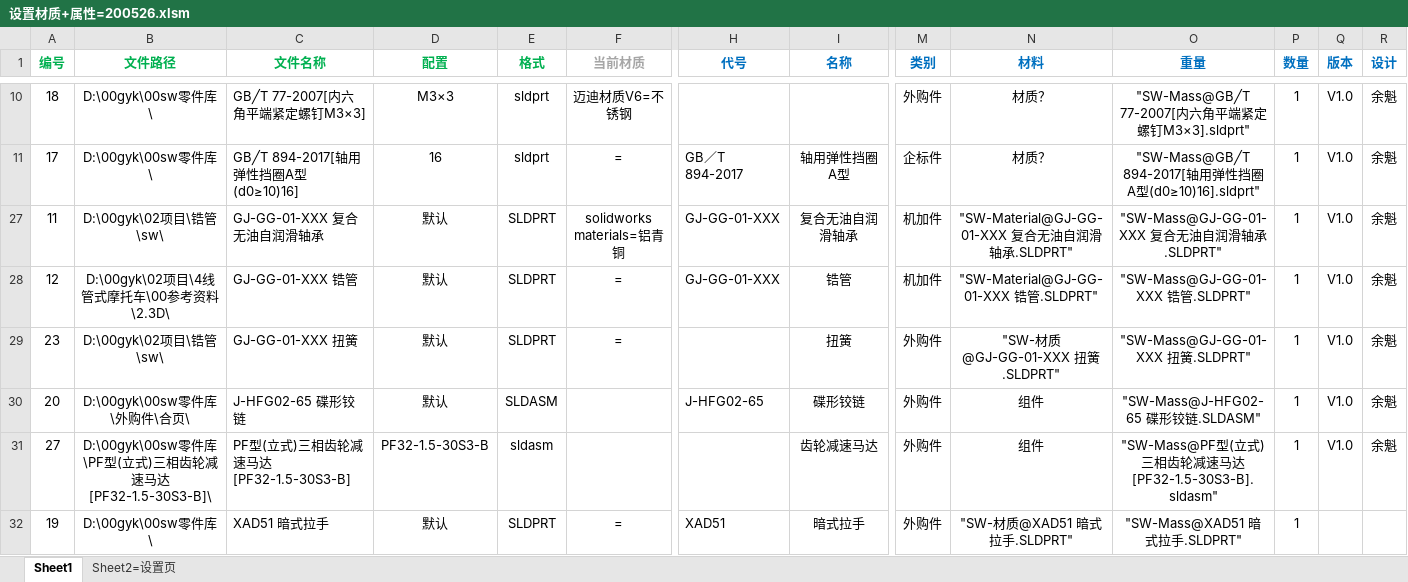
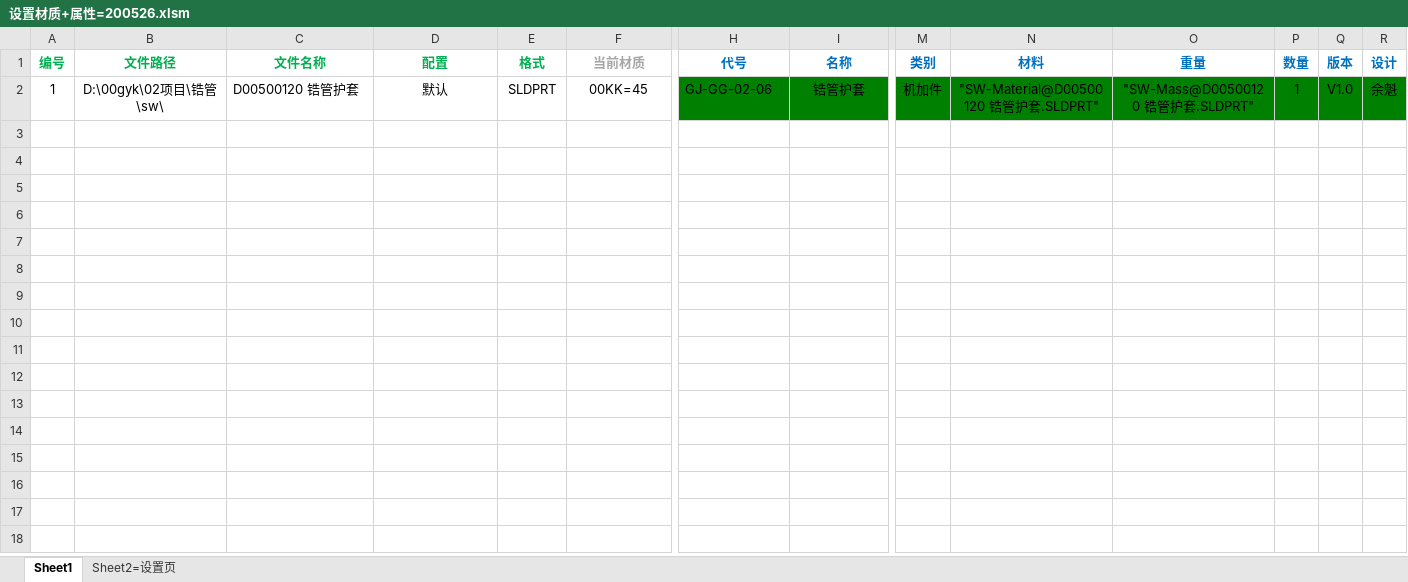
Before and after one commit to xiaoquanamm/SWVBA, an Excel workbook: 设置材质+属性=200526.xlsm, sheet Sheet1, drawn as a sheet; only a part is shown, gaps mark what is left out; values as stored, in another font and other column widths than the file's, no borders; charts and pictures and conditional formats not drawn; removed rows and columns are numbered as before the commit, all else as after; rows hold the shown columns only; the diff covers the shown part only; the diff names each change by its address in the sheet, - before the commit and + after, or states it on an @@ line.

```diff
--- a/设置材质+属性=200526.xlsm (sheet Sheet1)
+++ b/设置材质+属性=200526.xlsm (sheet Sheet1)
-row 10: 18 | D:\00gyk\00sw零件库\ | GB╱T 77-2007[内六角平端紧定螺钉M3×3] | M3×3 | sldprt | 迈迪材质V6=不锈钢 |  |  | 外购件 | 材质？ | "SW-Mass@GB╱T 77-2007[内六角平端紧定螺钉M3×3].sldprt" | 1 | V1.0 | 余魁
-row 11: 17 | D:\00gyk\00sw零件库\ | GB╱T 894-2017[轴用弹性挡圈A型(d0≥10)16] | 16 | sldprt | = | GB／T 894-2017 | 轴用弹性挡圈A型 | 企标件 | 材质？ | "SW-Mass@GB╱T 894-2017[轴用弹性挡圈A型(d0≥10)16].sldprt" | 1 | V1.0 | 余魁
-row 27: 11 | D:\00gyk\02项目\锆管\sw\ | GJ-GG-01-XXX 复合无油自润滑轴承 | 默认 | SLDPRT | solidworks materials=铝青铜 | GJ-GG-01-XXX | 复合无油自润滑轴承 | 机加件 | "SW-Material@GJ-GG-01-XXX 复合无油自润滑轴承.SLDPRT" | "SW-Mass@GJ-GG-01-XXX 复合无油自润滑轴承.SLDPRT" | 1 | V1.0 | 余魁
-A2 (编号): 12
+A2 (编号): 1
-B2 (文件路径): D:\00gyk\02项目\4线管式摩托车\00参考资料\2.3D\
+B2 (文件路径): D:\00gyk\02项目\锆管\sw\
-C2 (文件名称): GJ-GG-01-XXX 锆管
+C2 (文件名称): D00500120 锆管护套
-F2 (当前材质): =
+F2 (当前材质): 00KK=45
-H2 (代号): GJ-GG-01-XXX
+H2 (代号): GJ-GG-02-06
-H2:I2 fill: none
+H2:I2 fill: #008000
-I2 (名称): 锆管
+I2 (名称): 锆管护套
-M2:R2 fill: none
+M2:R2 fill: #008000
-N2 (材料): "SW-Material@GJ-GG-01-XXX 锆管.SLDPRT"
+N2 (材料): "SW-Material@D00500120 锆管护套.SLDPRT"
-O2 (重量): "SW-Mass@GJ-GG-01-XXX 锆管.SLDPRT"
+O2 (重量): "SW-Mass@D00500120 锆管护套.SLDPRT"
-row 29: 23 | D:\00gyk\02项目\锆管\sw\ | GJ-GG-01-XXX 扭簧 | 默认 | SLDPRT | = |  | 扭簧 | 外购件 | "SW-材质@GJ-GG-01-XXX 扭簧.SLDPRT" | "SW-Mass@GJ-GG-01-XXX 扭簧.SLDPRT" | 1 | V1.0 | 余魁
-row 30: 20 | D:\00gyk\00sw零件库\外购件\合页\ | J-HFG02-65 碟形铰链 | 默认 | SLDASM |  | J-HFG02-65 | 碟形铰链 | 外购件 | 组件 | "SW-Mass@J-HFG02-65 碟形铰链.SLDASM" | 1 | V1.0 | 余魁
-row 31: 27 | D:\00gyk\00sw零件库\PF型(立式)三相齿轮减速马达[PF32-1.5-30S3-B]\ | PF型(立式)三相齿轮减速马达[PF32-1.5-30S3-B] | PF32-1.5-30S3-B | sldasm |  |  | 齿轮减速马达 | 外购件 | 组件 | "SW-Mass@PF型(立式)三相齿轮减速马达[PF32-1.5-30S3-B].sldasm" | 1 | V1.0 | 余魁
-row 32: 19 | D:\00gyk\00sw零件库\ | XAD51 暗式拉手 | 默认 | SLDPRT | = | XAD51 | 暗式拉手 | 外购件 | "SW-材质@XAD51 暗式拉手.SLDPRT" | "SW-Mass@XAD51 暗式拉手.SLDPRT" | 1
```
Also changed, not shown: 8 removed rows elsewhere in this sheet, hidden cells, 改图纸格式+属性+存PDF+打印=200526.xlsm, 3 other files.
